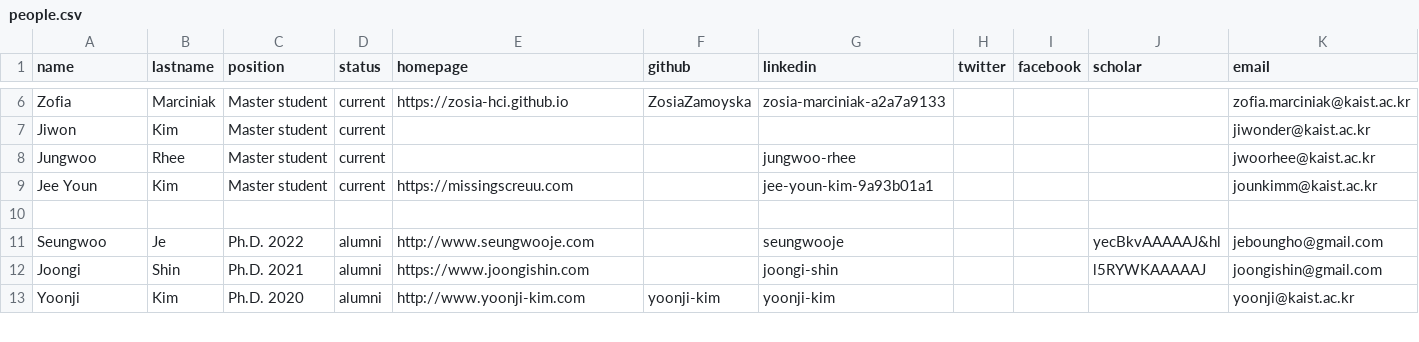
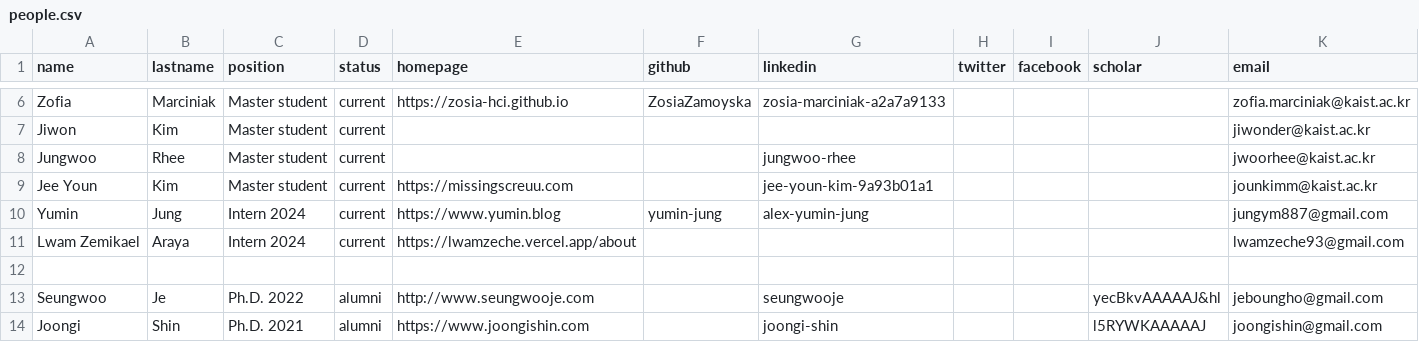
Before and after one commit to makelab-kaist/makelab.github.io, a CSV file: _data/people.csv, drawn as a sheet; only a part is shown, gaps mark what is left out; the shorter side is filled out with more unchanged rows; the diff names each change by its address in the sheet, - before the commit and + after, or states it on an @@ line.

Commit message:
Added Yumin and Lwam

```diff
--- a/_data/people.csv
+++ b/_data/people.csv
+row 10: Yumin | Jung | Intern 2024 | current | https://www.yumin.blog | yumin-jung | alex-yumin-jung |  |  |  | jungym887@gmail.com
+row 11: Lwam Zemikael | Araya | Intern 2024 | current | https://lwamzeche.vercel.app/about |  |  |  |  |  | lwamzeche93@gmail.com
```
Also changed, not shown: 2 other files.
